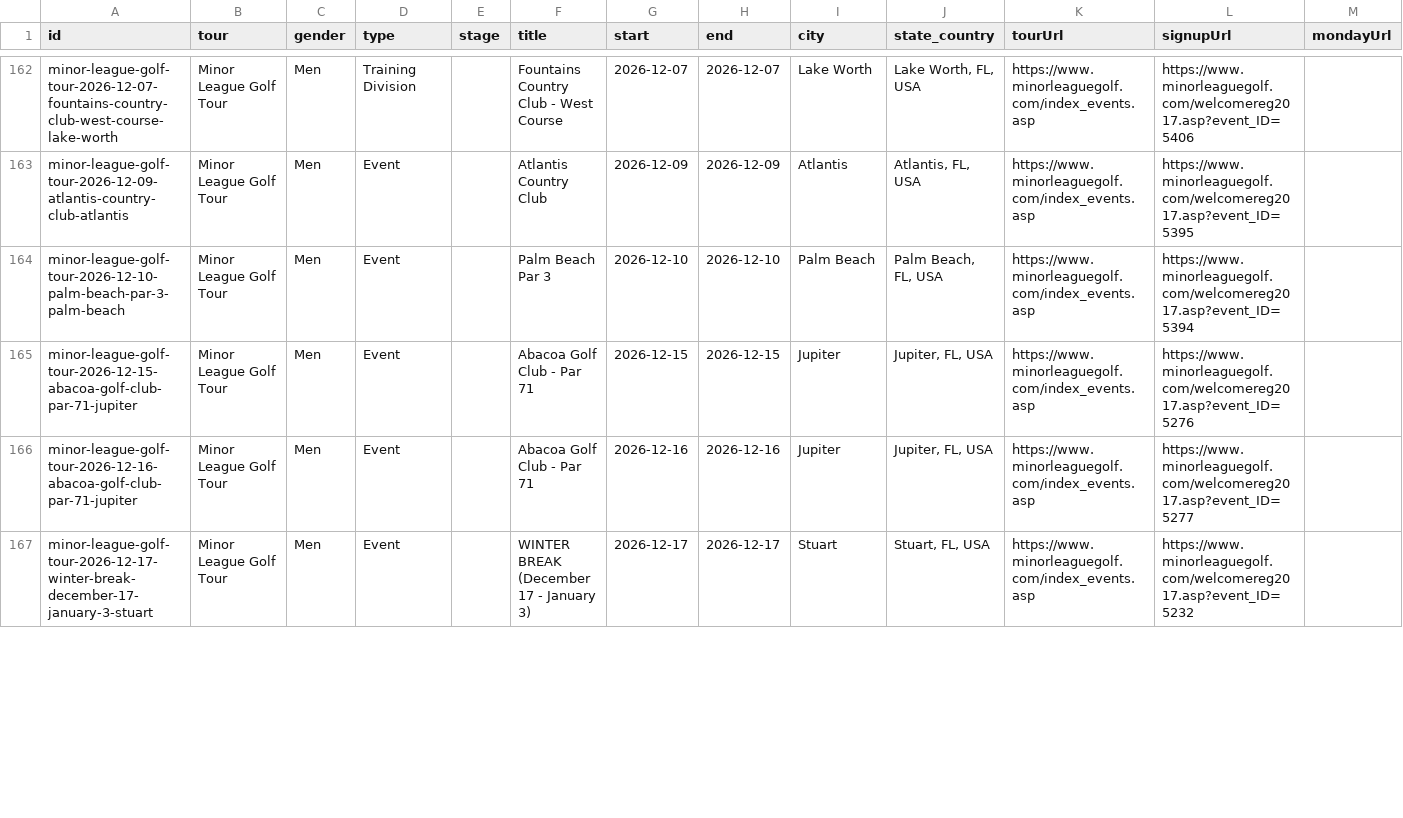
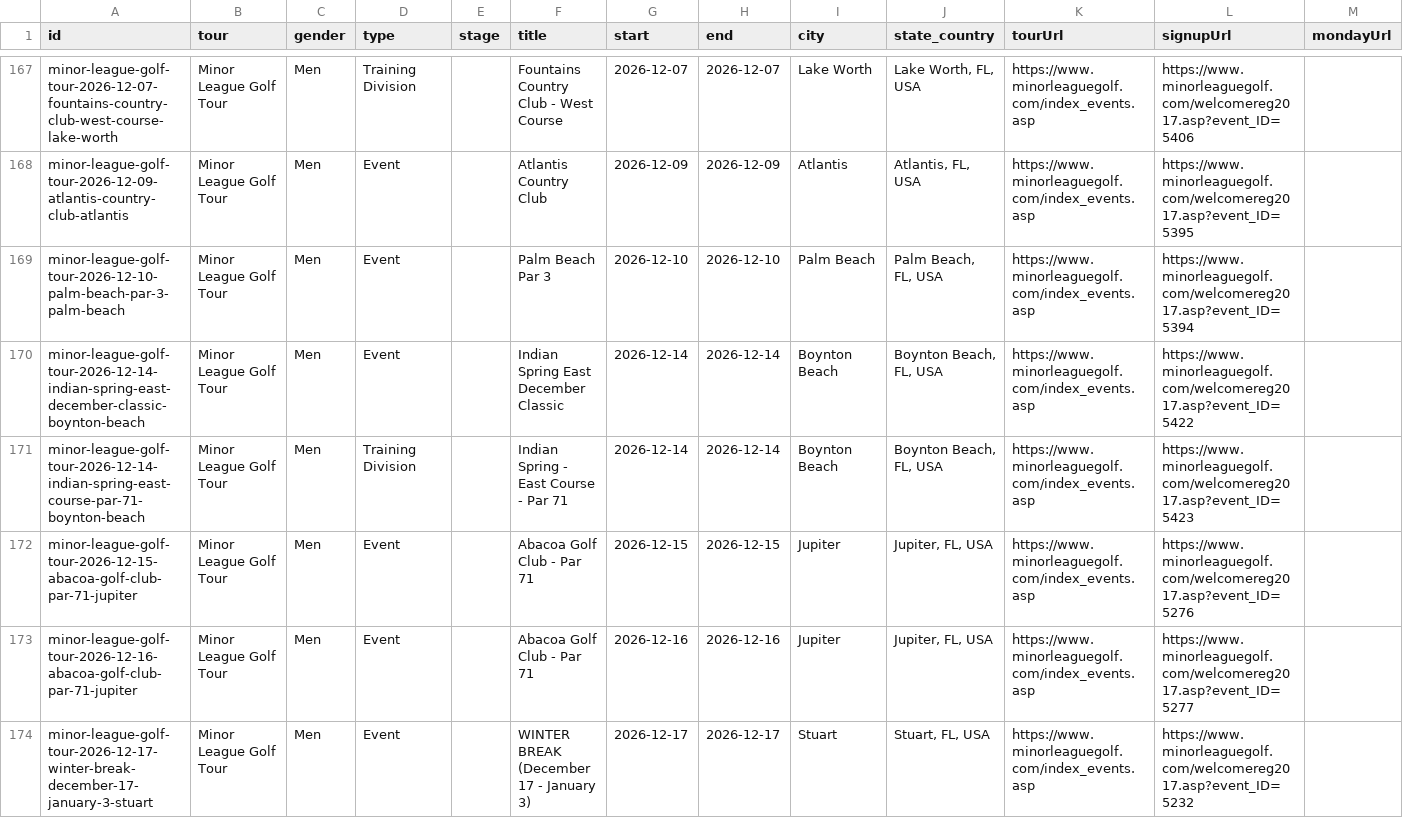
Before and after one commit to pbh007/propath-data, a CSV file: data/ProPath-MiniTour2026-MasterEvents.csv, drawn as a sheet; only a part is shown, gaps mark what is left out; rows hold the shown columns only; the diff covers the shown part only; the diff names each change by its address in the sheet, - before the commit and + after, or states it on an @@ line.

```diff
--- a/data/ProPath-MiniTour2026-MasterEvents.csv
+++ b/data/ProPath-MiniTour2026-MasterEvents.csv
+row 170: minor-league-golf-tour-2026-12-14-indian-spring-east-december-classic-boynton-beach | Minor League Golf Tour | Men | Event |  | Indian Spring East December Classic | 2026-12-14 | 2026-12-14 | Boynton Beach | Boynton Beach, FL, USA | https://www.minorleaguegolf.com/index_events.asp | https://www.minorleaguegolf.com/welcomereg2017.asp?event_ID=5422
+row 171: minor-league-golf-tour-2026-12-14-indian-spring-east-course-par-71-boynton-beach | Minor League Golf Tour | Men | Training Division |  | Indian Spring - East Course - Par 71 | 2026-12-14 | 2026-12-14 | Boynton Beach | Boynton Beach, FL, USA | https://www.minorleaguegolf.com/index_events.asp | https://www.minorleaguegolf.com/welcomereg2017.asp?event_ID=5423
```
Also changed, not shown: 12 added rows, 2 removed rows and 12 edited cells elsewhere in this file, data/_incoming_mlgt_upcoming.csv.
